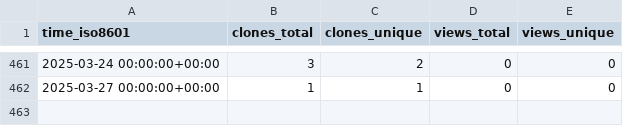
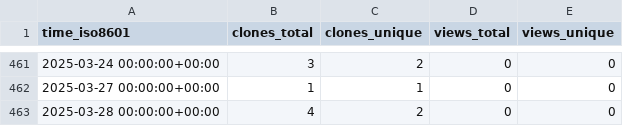
Before and after one commit to Dringho/dri-stats, a CSV file: aws-samples/guardduty-to-sns-mail/ghrs-data/views_clones_aggregate.csv, drawn as a sheet; only a part is shown, gaps mark what is left out; the diff names each change by its address in the sheet, - before the commit and + after, or states it on an @@ line.

```diff
--- a/aws-samples/guardduty-to-sns-mail/ghrs-data/views_clones_aggregate.csv
+++ b/aws-samples/guardduty-to-sns-mail/ghrs-data/views_clones_aggregate.csv
+row 463: 2025-03-28 00:00:00+00:00 | 4 | 2 | 0 | 0
```
Also changed, not shown: 1 other file.
